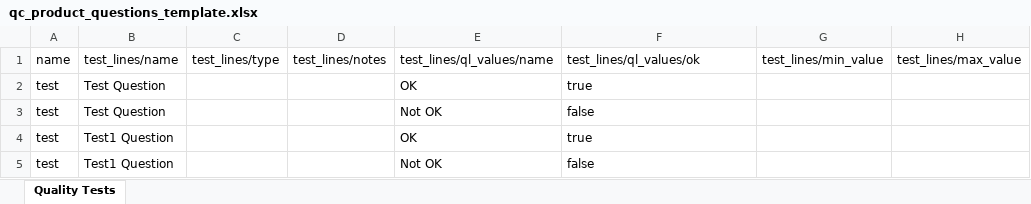
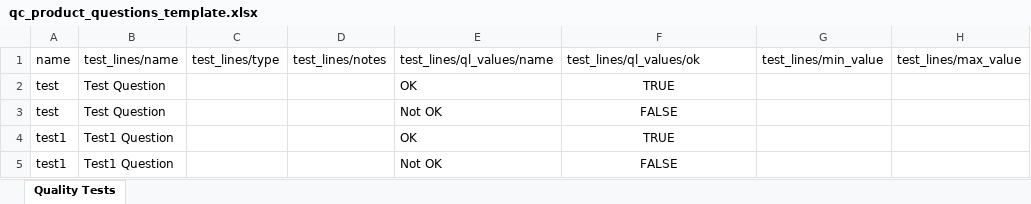
Before and after one commit to ozan-git/manufacture, an Excel workbook: quality_control_oca/static/xlsx/qc_product_questions_template.xlsx, sheet Quality Tests, drawn as a sheet; only a part is shown; values as stored, in another font and other column widths than the file's, no borders; the diff names each change by its address in the sheet, - before the commit and + after, or states it on an @@ line.

Commit message:
fix: improve active_ids handling in export wizard and update product questions template

```diff
--- a/quality_control_oca/static/xlsx/qc_product_questions_template.xlsx (sheet Quality Tests)
+++ b/quality_control_oca/static/xlsx/qc_product_questions_template.xlsx (sheet Quality Tests)
-F2: true
+F2: TRUE
-F2:F5 alignment: left
+F2:F5 alignment: center
-F3: false
+F3: FALSE
-A4:A5: test
+A4:A5: test1
-F4: true
+F4: TRUE
-F5: false
+F5: FALSE
```
Also changed, not shown: 2 other files.
